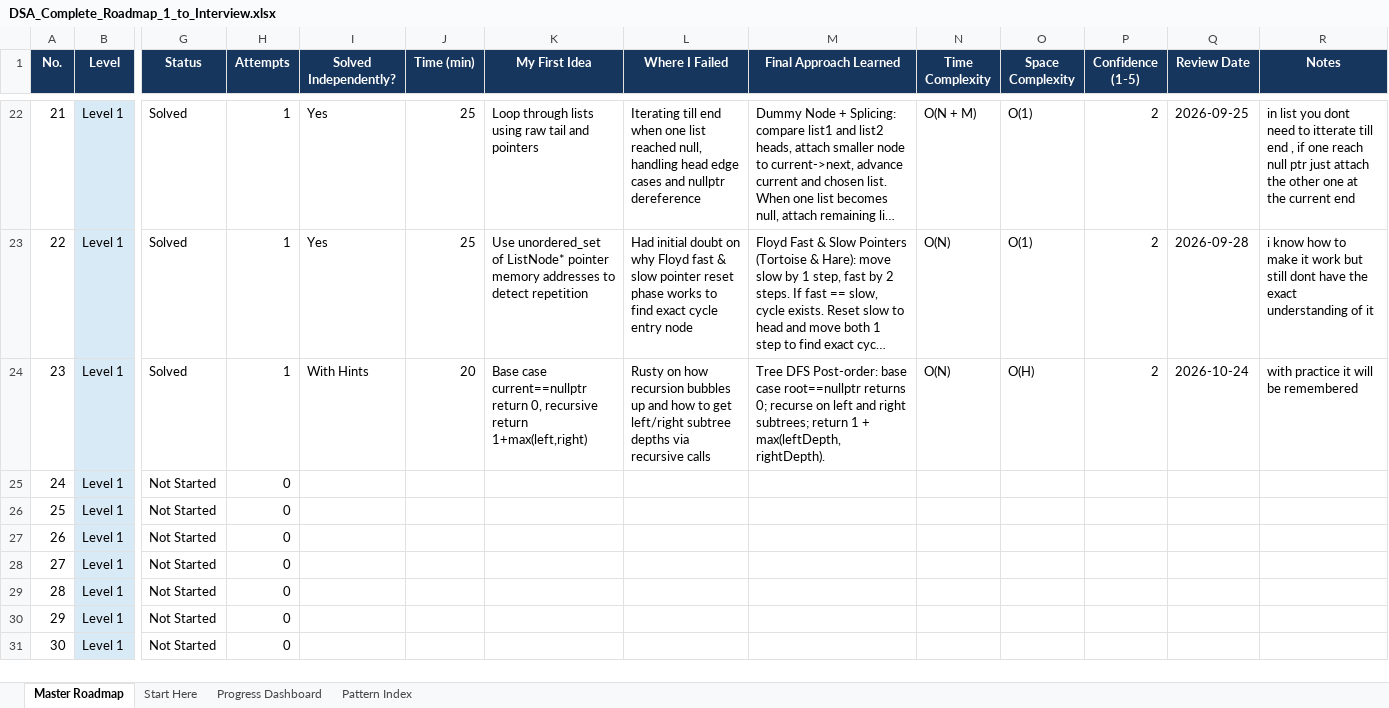
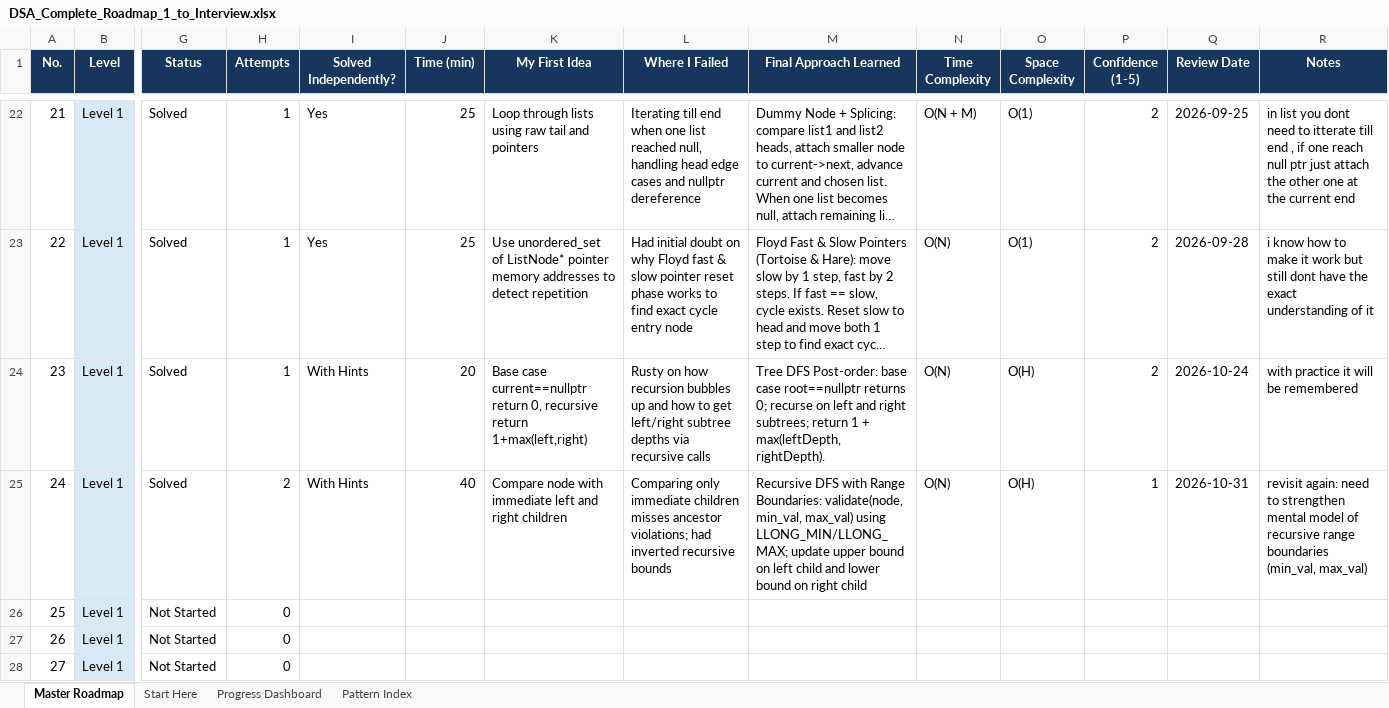
Before and after one commit to Rakmo5/DSA, an Excel workbook: DSA_Complete_Roadmap_1_to_Interview.xlsx, sheet Master Roadmap, drawn as a sheet; only a part is shown, gaps mark what is left out; the shorter side is filled out with more unchanged rows; long unchanged cells end in …; values as stored, in another font and other column widths than the file's, no borders; the diff names each change by its address in the sheet, - before the commit and + after, or states it on an @@ line.

Commit message:
Solve No. 24: Validate Binary Search Tree (Range DFS pattern) and sync roadmap tracker

```diff
--- a/DSA_Complete_Roadmap_1_to_Interview.xlsx (sheet Master Roadmap)
+++ b/DSA_Complete_Roadmap_1_to_Interview.xlsx (sheet Master Roadmap)
-G25 (Status): Not Started
+G25 (Status): Solved
-H25 (Attempts): 0
+H25 (Attempts): 2
-I25 (Solved Independently?): (empty)
+I25 (Solved Independently?): With Hints
-J25 (Time (min)): (empty)
+J25 (Time (min)): 40
-K25 (My First Idea): (empty)
+K25 (My First Idea): Compare node with immediate left and right children
-L25 (Where I Failed): (empty)
+L25 (Where I Failed): Comparing only immediate children misses ancestor violations; had inverted recursive bounds
-M25 (Final Approach Learned): (empty)
+M25 (Final Approach Learned): Recursive DFS with Range Boundaries: validate(node, min_val, max_val) using LLONG_MIN/LLONG_MAX; update upper bound on left child and lower bound on right child
-N25 (Time Complexity): (empty)
+N25 (Time Complexity): O(N)
-O25 (Space Complexity): (empty)
+O25 (Space Complexity): O(H)
-P25 (Confidence (1-5)): (empty)
+P25 (Confidence (1-5)): 1
-Q25 (Review Date): (empty)
+Q25 (Review Date): 2026-10-31
-R25 (Notes): (empty)
+R25 (Notes): revisit again: need to strengthen mental model of recursive range boundaries (min_val, max_val)
```
Also changed, not shown: 6 other files.
